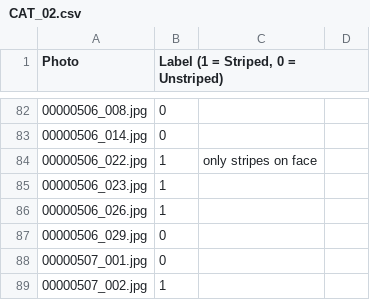
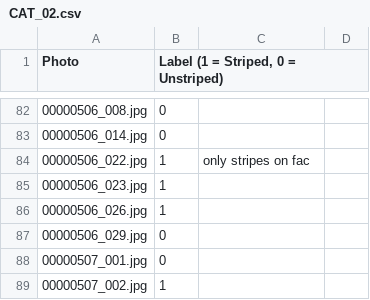
Before and after one commit to BenRocklin/cs129project, a CSV file: labels/CAT_02.csv, drawn as a sheet; only a part is shown, gaps mark what is left out.

```diff
--- a/labels/CAT_02.csv
+++ b/labels/CAT_02.csv
@@ -83,3 +83,3 @@ Photo	"Label (1 = Striped, 0 = Unstriped)"
 00000506_014.jpg	0		
-00000506_022.jpg	1	only stripes on face	
+00000506_022.jpg	1	only stripes on fac	
 00000506_023.jpg	1		
```
